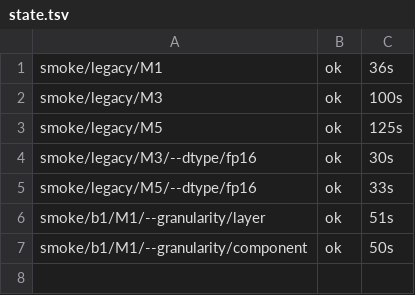
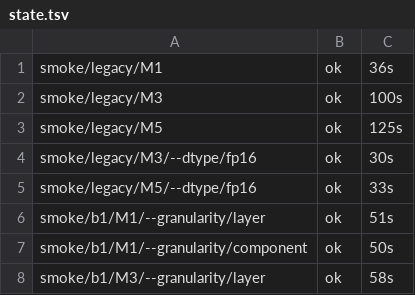
Before and after one commit to DevDaring/Quant_Bias, a TSV file: mixed_study/results/v2/_logs/state.tsv, drawn as a sheet; the diff names each change by its address in the sheet, - before the commit and + after, or states it on an @@ line.

Commit message:
results(mixed/smoke): smoke/b1/M3/--granularity/layer

```diff
--- a/mixed_study/results/v2/_logs/state.tsv
+++ b/mixed_study/results/v2/_logs/state.tsv
+row 8: smoke/b1/M3/--granularity/layer | ok | 58s
```
Also changed, not shown: 3 other files.
